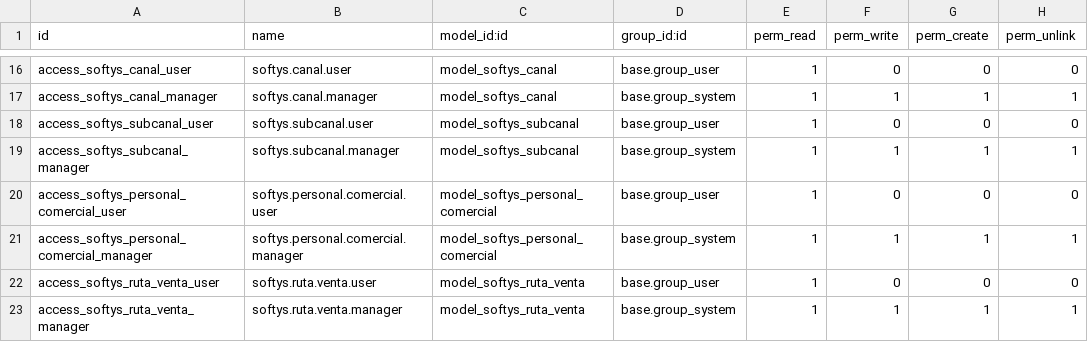
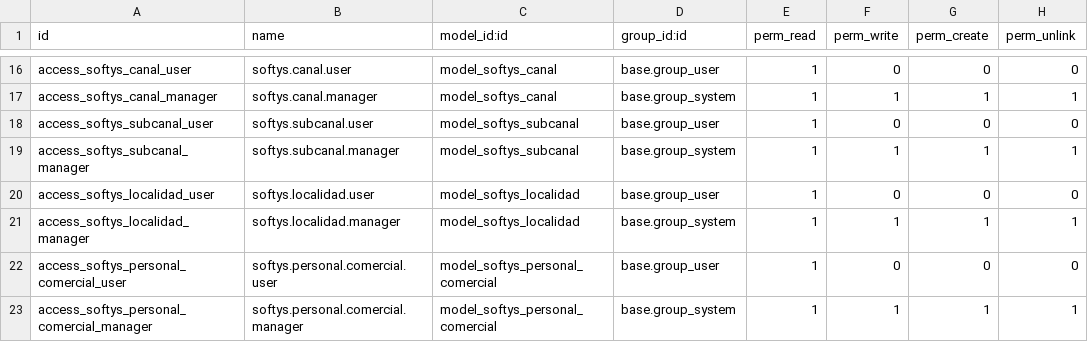
Before and after one commit to fabrii9/softys_integration, a CSV file: security/ir.model.access.csv, drawn as a sheet; only a part is shown, gaps mark what is left out; the shorter side is filled out with more unchanged rows; the diff names each change by its address in the sheet, - before the commit and + after, or states it on an @@ line.

Commit message:
feat: ajustar los 7 CSVs al instructivo Nextbyn CSV V2.4.2
- Articulos: agrega ValorUMedida (obligatorio)
- Clientes: agrega NumeroCuit, canal/subcanal, localidad/provincia segun
  Anexo 'Ciudades argentinas v2' (nuevo catalogo softys.localidad, 22.238
  registros) y campo en res.partner
- PersonalComercial: agrega CodigoPersonalSuperior
- RutasDeVenta: agrega CodigoPersonal, DescripcionRuta, Periodicidad,
  Semana y dias Atiende* (16 columnas como ejemplo oficial)
- ClientesRuta: 7 columnas del ejemplo, incluye TODOS los clientes
  (ruta default 00 si no tienen), fechas 01/01/1900 y 31/12/9999
- StockFisico: todos los articulos del maestro por deposito incluso sin
  stock, VencimientoLote default 31/12/9999, deposito numerico
- Comprobantes: 22 columnas del ejemplo (CodigoFuerza, NombreCliente,
  Anulado, CodigoPersonal), PrecioUnitarioBruto nunca 0
- Todas las fechas en DD/MM/YYYY segun instructivo
- Conector: codigo_localidad_default, days_back default 15 (era 98),
  fecha_desde rutas 01/01/1900
- Canales: 15 canales de CANALES SOFTYS.xlsx (reemplazan los 4 genericos)
- Vista: pestaña Nextbyn en ficha de cliente; vista conector completa
  (defaults localidad, superior de personal, campos de ruta)
- Version 18.0.3.0.0

```diff
--- a/security/ir.model.access.csv
+++ b/security/ir.model.access.csv
+row 20: access_softys_localidad_user | softys.localidad.user | model_softys_localidad | base.group_user | 1 | 0 | 0 | 0
+row 21: access_softys_localidad_manager | softys.localidad.manager | model_softys_localidad | base.group_system | 1 | 1 | 1 | 1
```
Also changed, not shown: 10 other files.
